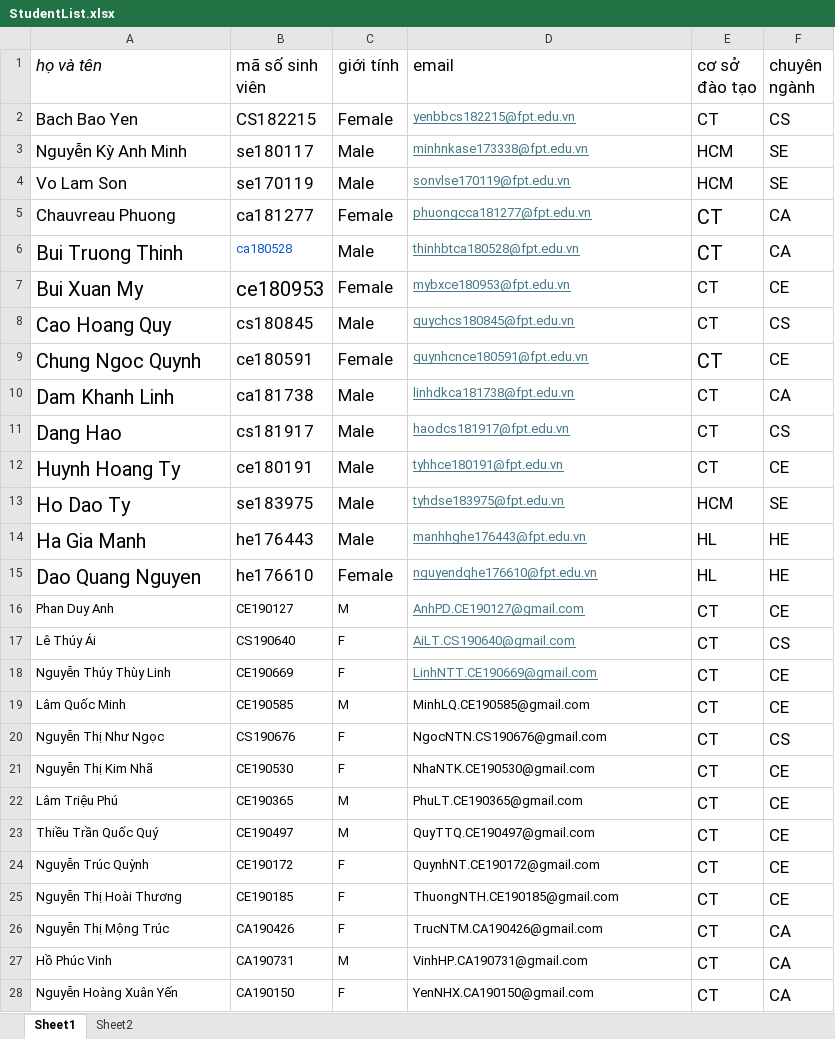
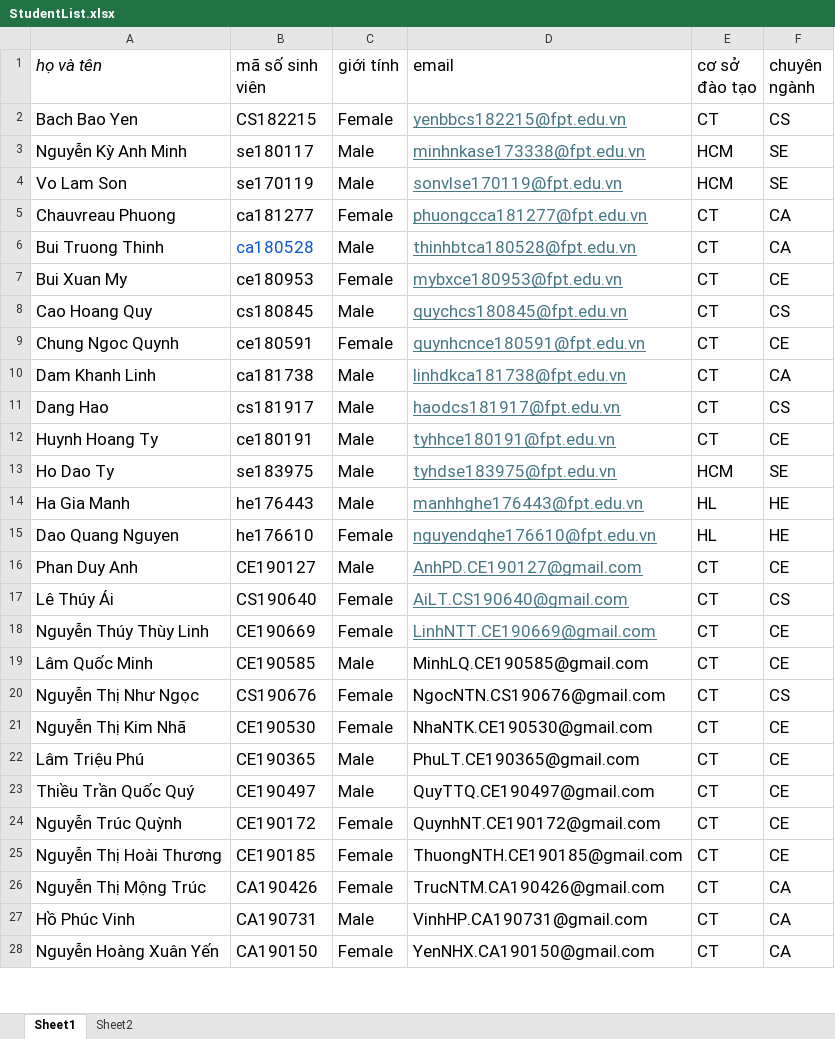
Before and after one commit to lnanh2k4/StudentManagementDB, an Excel workbook: StudentList.xlsx, sheet Sheet1, drawn as a sheet; only a part is shown; values as stored, in another font and other column widths than the file's, no borders; the diff covers the shown part only; the diff names each change by its address in the sheet, - before the commit and + after, or states it on an @@ line.

```diff
--- a/StudentList.xlsx (sheet Sheet1)
+++ b/StudentList.xlsx (sheet Sheet1)
@@ D2:D15 text size: larger @@
@@ E5:E6 text size: smaller @@
@@ A6 text size: smaller @@
@@ B6 text size: larger @@
@@ A7:B7 text size: smaller @@
@@ A8:A15 text size: smaller @@
@@ E9 text size: smaller @@
@@ A16:D28 text size: larger @@
-C16 (giới tính): M
+C16 (giới tính): Male
-C17:C18 (giới tính): F
+C17:C18 (giới tính): Female
-C19 (giới tính): M
+C19 (giới tính): Male
-C20:C21 (giới tính): F
+C20:C21 (giới tính): Female
-C22:C23 (giới tính): M
+C22:C23 (giới tính): Male
-C24:C26 (giới tính): F
+C24:C26 (giới tính): Female
-C27 (giới tính): M
+C27 (giới tính): Male
-C28 (giới tính): F
+C28 (giới tính): Female
```
Also changed, not shown: 8 added rows, 17 edited cells and cell formats elsewhere in this sheet, sheet Sheet2, 2 other files.
